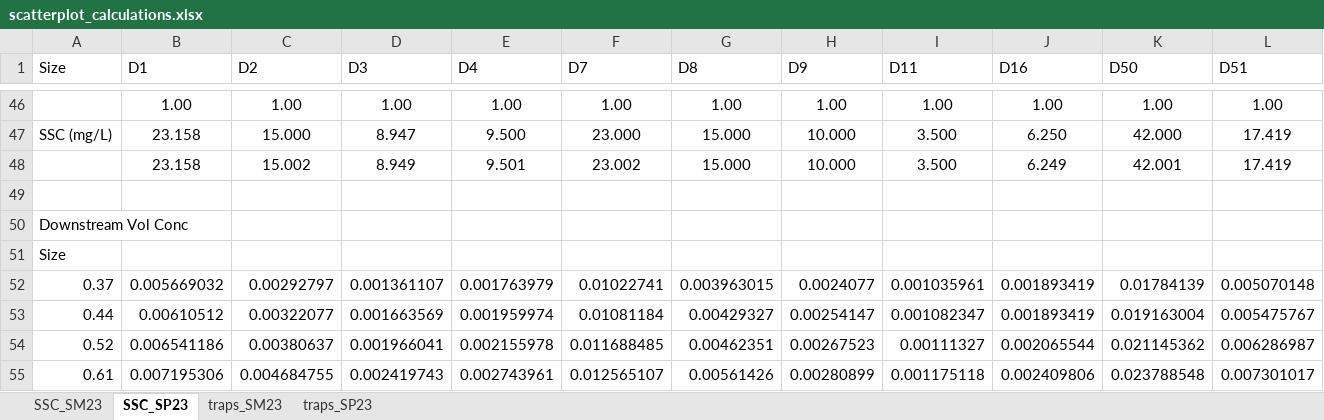
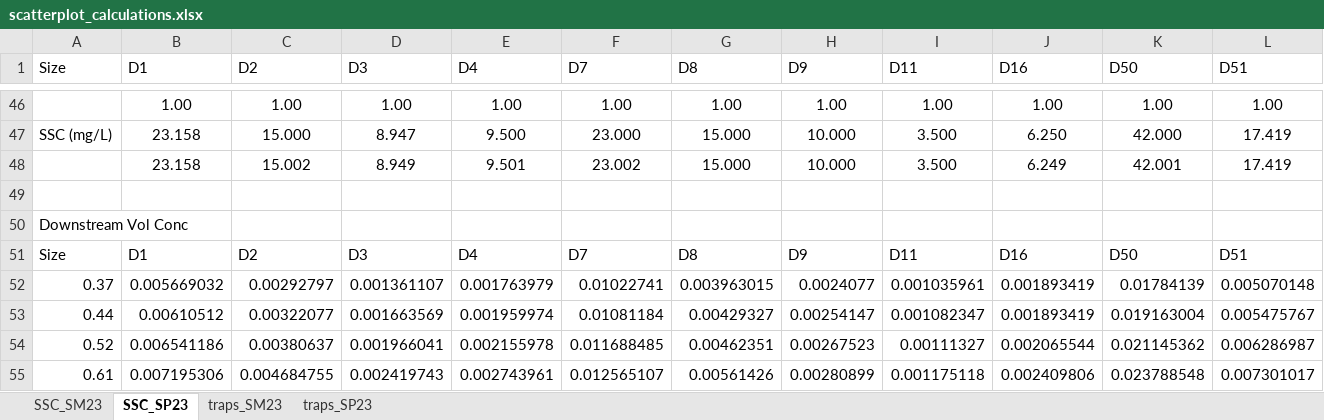
Before and after one commit to nicole-hucke/La_Jara, an Excel workbook: GSD/GSD_box_plots/scatter_plots_SSC_traps/scatterplot_calculations.xlsx, sheet SSC_SP23, drawn as a sheet; only a part is shown, gaps mark what is left out; values as stored, in another font and other column widths than the file's, no borders; charts and pictures not drawn; removed rows and columns are numbered as before the commit, all else as after; rows hold the shown columns only; the diff names each change by its address in the sheet, - before the commit and + after, or states it on an @@ line.

Commit message:
silly ass scatter plot

```diff
--- a/GSD/GSD_box_plots/scatter_plots_SSC_traps/scatterplot_calculations.xlsx (sheet SSC_SP23)
+++ b/GSD/GSD_box_plots/scatter_plots_SSC_traps/scatterplot_calculations.xlsx (sheet SSC_SP23)
-row 51: Size
+row 51: Size | D1 | D2 | D3 | D4 | D7 | D8 | D9 | D11 | D16 | D50 | D51
```
Also changed, not shown: sheet SSC_SM23, charts or pictures.
